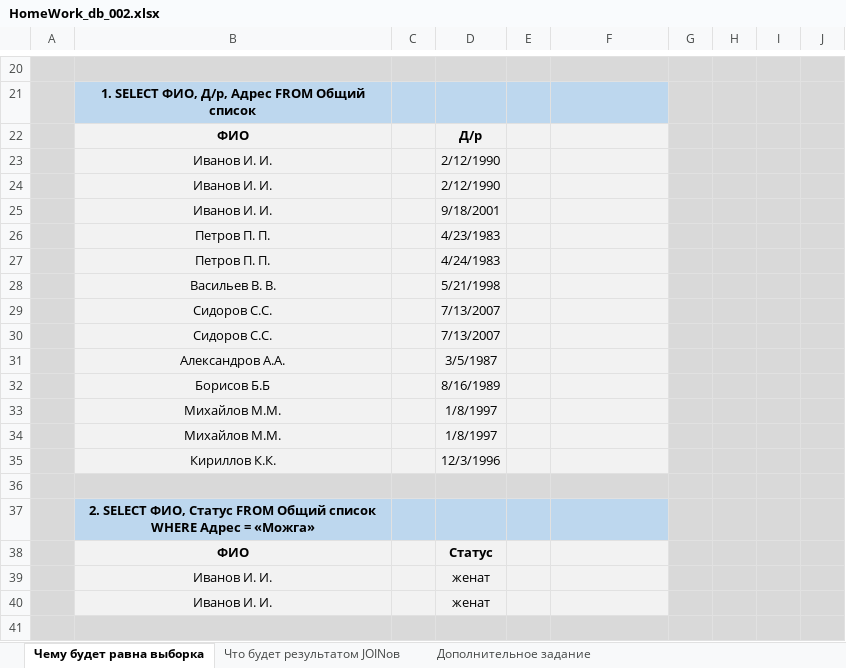
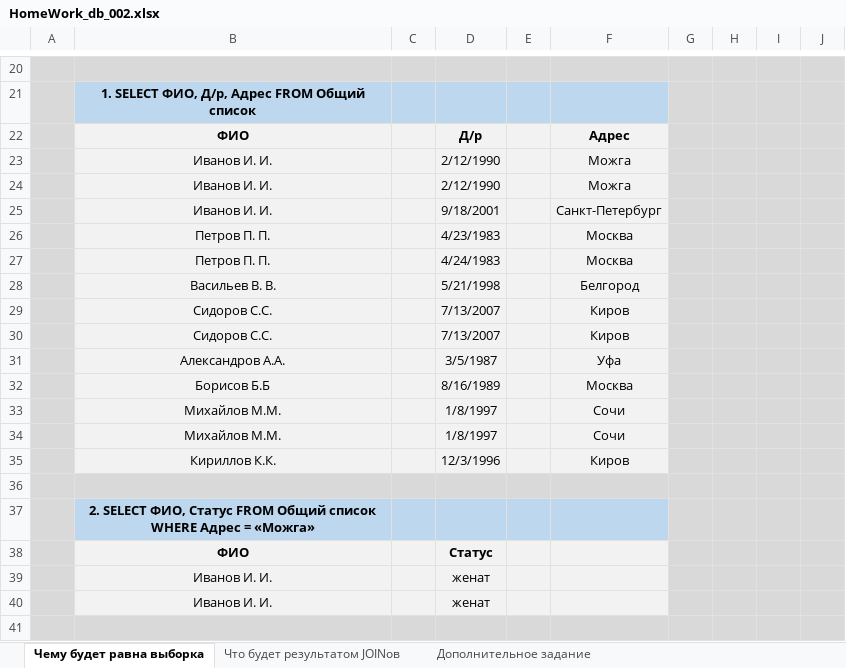
Before and after one commit to Roman-Bat/Database_HomeWork_2, an Excel workbook: HomeWork_db_002.xlsx, sheet Чему будет равна выборка, drawn as a sheet; only a part is shown, gaps mark what is left out; values as stored, in another font and other column widths than the file's, no borders; the diff names each change by its address in the sheet, - before the commit and + after, or states it on an @@ line.

Commit message:
Исправил ошибки в первом задании

```diff
--- a/HomeWork_db_002.xlsx (sheet Чему будет равна выборка)
+++ b/HomeWork_db_002.xlsx (sheet Чему будет равна выборка)
-F22: (empty)
+F22: Адрес
-F23:F24: (empty)
+F23:F24: Можга
-F25: (empty)
+F25: Санкт-Петербург
-F26:F27: (empty)
+F26:F27: Москва
-F28: (empty)
+F28: Белгород
-F29:F30: (empty)
+F29:F30: Киров
-F31: (empty)
+F31: Уфа
-F32: (empty)
+F32: Москва
-F33:F34: (empty)
+F33:F34: Сочи
-F35: (empty)
+F35: Киров
```
